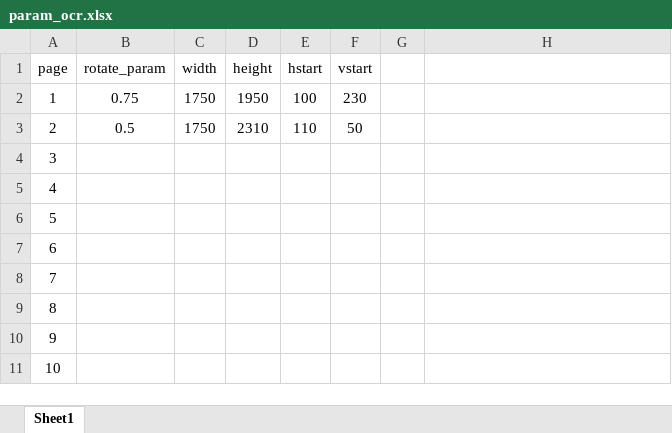
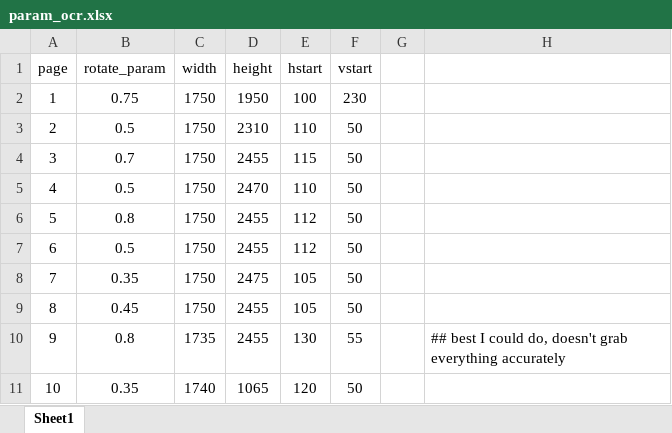
Before and after one commit to jspgr33n/QTM-Research, an Excel workbook: QTM 499R/pakistan_df/param/param_ocr.xlsx, sheet Sheet1, drawn as a sheet; values as stored, in another font and other column widths than the file's, no borders; the diff names each change by its address in the sheet, - before the commit and + after, or states it on an @@ line.

```diff
--- a/QTM 499R/pakistan_df/param/param_ocr.xlsx (sheet Sheet1)
+++ b/QTM 499R/pakistan_df/param/param_ocr.xlsx (sheet Sheet1)
-B4 (rotate_param): (empty)
+B4 (rotate_param): 0.7
-C4:C9 (width): (empty)
+C4:C9 (width): 1750
-D4 (height): (empty)
+D4 (height): 2455
-E4 (hstart): (empty)
+E4 (hstart): 115
-F4:F9 (vstart): (empty)
+F4:F9 (vstart): 50
-B5 (rotate_param): (empty)
+B5 (rotate_param): 0.5
-D5 (height): (empty)
+D5 (height): 2470
-E5 (hstart): (empty)
+E5 (hstart): 110
-B6 (rotate_param): (empty)
+B6 (rotate_param): 0.8
-D6:D7 (height): (empty)
+D6:D7 (height): 2455
-E6:E7 (hstart): (empty)
+E6:E7 (hstart): 112
-B7 (rotate_param): (empty)
+B7 (rotate_param): 0.5
-B8 (rotate_param): (empty)
+B8 (rotate_param): 0.35
-D8 (height): (empty)
+D8 (height): 2475
-E8:E9 (hstart): (empty)
+E8:E9 (hstart): 105
-B9 (rotate_param): (empty)
+B9 (rotate_param): 0.45
-D9:D10 (height): (empty)
+D9:D10 (height): 2455
-B10 (rotate_param): (empty)
+B10 (rotate_param): 0.8
-C10 (width): (empty)
+C10 (width): 1735
-E10 (hstart): (empty)
+E10 (hstart): 130
-F10 (vstart): (empty)
+F10 (vstart): 55
-H10: (empty)
+H10: ## best I could do, doesn't grab everything accurately
-B11 (rotate_param): (empty)
+B11 (rotate_param): 0.35
-C11 (width): (empty)
+C11 (width): 1740
-D11 (height): (empty)
+D11 (height): 1065
-E11 (hstart): (empty)
+E11 (hstart): 120
-F11 (vstart): (empty)
+F11 (vstart): 50
```
Also changed, not shown: 5 other files.
